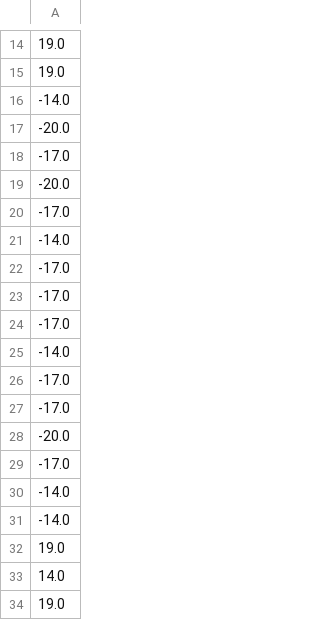
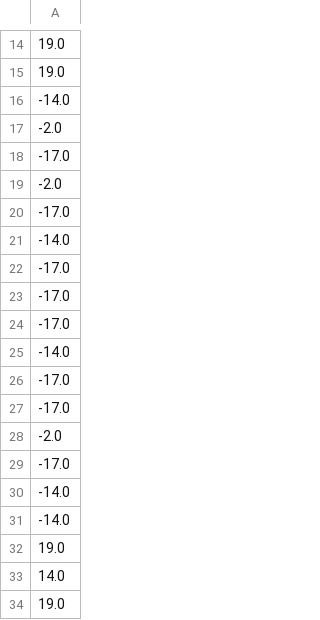
Before and after one commit to nwpuhkp/LiveAttackDrl, a CSV file: PongDqn/data_select/backdoor_test_data/attack_data_frozen_weak_targeted_attack_model.csv, drawn as a sheet; only a part is shown, gaps mark what is left out.

Commit message:
update draw data

```diff
--- a/PongDqn/data_select/backdoor_test_data/attack_data_frozen_weak_targeted_attack_model.csv
+++ b/PongDqn/data_select/backdoor_test_data/attack_data_frozen_weak_targeted_attack_model.csv
@@ -16,5 +16,5 @@
 -14.0
--20.0
+-2.0
 -17.0
--20.0
+-2.0
 -17.0
@@ -27,3 +27,3 @@
 -17.0
--20.0
+-2.0
 -17.0
```
Also changed, not shown: PongDqn/data_select/live_attack_test_data/live_frozen_weak_targeted_attack.csv, PongDqn/data_select/live_attack_test_data/live_strong_targeted_attack.csv.
